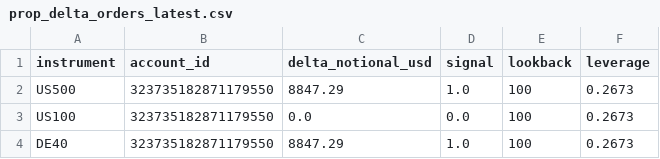
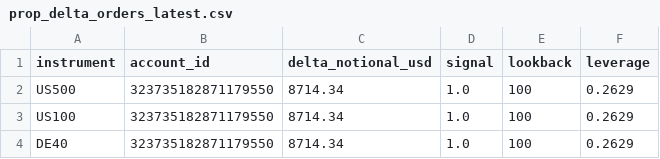
Before and after one commit to Sabofxx/sabo-quant-prod, a CSV file: sabo_lit/sandbox/live/index/prop_delta_orders_latest.csv, drawn as a sheet.

Commit message:
Strategy index run 2026-09-12

```diff
--- a/sabo_lit/sandbox/live/index/prop_delta_orders_latest.csv
+++ b/sabo_lit/sandbox/live/index/prop_delta_orders_latest.csv
@@ -1,4 +1,4 @@
 instrument,account_id,delta_notional_usd,signal,lookback,leverage
-US500,323735182871179550,8847.29,1.0,100,0.2673
-US100,323735182871179550,0.0,0.0,100,0.2673
-DE40,323735182871179550,8847.29,1.0,100,0.2673
+US500,323735182871179550,8714.34,1.0,100,0.2629
+US100,323735182871179550,8714.34,1.0,100,0.2629
+DE40,323735182871179550,8714.34,1.0,100,0.2629
```
Also changed, not shown: 4 other files.
